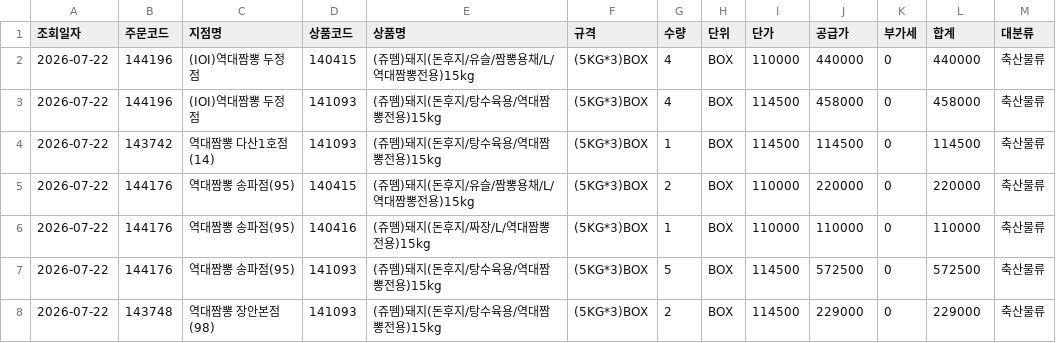
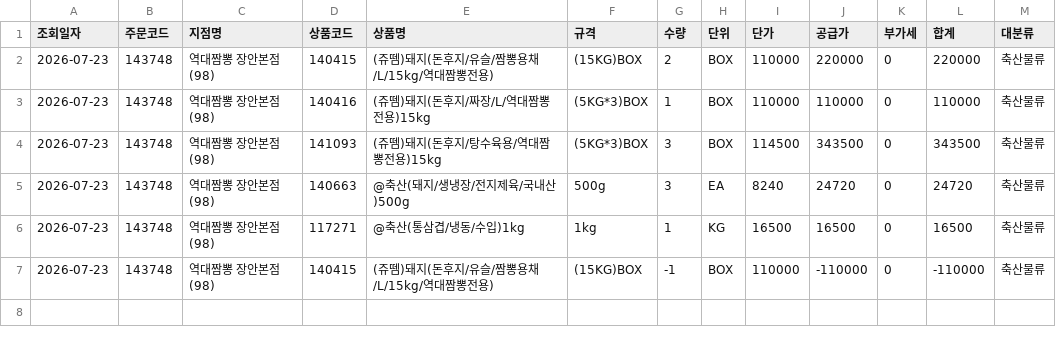
Before and after one commit to dampd21/Sajodaerim, a CSV file: output/by_category/축산물류.csv, drawn as a sheet.

```diff
--- a/output/by_category/축산물류.csv
+++ b/output/by_category/축산물류.csv
@@ -1,8 +1,7 @@
 조회일자,주문코드,지점명,상품코드,상품명,규격,수량,단위,단가,공급가,부가세,합계,대분류
-2026-07-22,144196,(IOI)역대짬뽕 두정점,140415,(쥬뗌)돼지(돈후지/유슬/짬뽕용채/L/역대짬뽕전용)15kg,(5KG*3)BOX,4,BOX,110000,440000,0,440000,축산물류
-2026-07-22,144196,(IOI)역대짬뽕 두정점,141093,(쥬뗌)돼지(돈후지/탕수육용/역대짬뽕전용)15kg,(5KG*3)BOX,4,BOX,114500,458000,0,458000,축산물류
-2026-07-22,143742,역대짬뽕 다산1호점(14),141093,(쥬뗌)돼지(돈후지/탕수육용/역대짬뽕전용)15kg,(5KG*3)BOX,1,BOX,114500,114500,0,114500,축산물류
-2026-07-22,144176,역대짬뽕 송파점(95),140415,(쥬뗌)돼지(돈후지/유슬/짬뽕용채/L/역대짬뽕전용)15kg,(5KG*3)BOX,2,BOX,110000,220000,0,220000,축산물류
-2026-07-22,144176,역대짬뽕 송파점(95),140416,(쥬뗌)돼지(돈후지/짜장/L/역대짬뽕전용)15kg,(5KG*3)BOX,1,BOX,110000,110000,0,110000,축산물류
-2026-07-22,144176,역대짬뽕 송파점(95),141093,(쥬뗌)돼지(돈후지/탕수육용/역대짬뽕전용)15kg,(5KG*3)BOX,5,BOX,114500,572500,0,572500,축산물류
-2026-07-22,143748,역대짬뽕 장안본점(98),141093,(쥬뗌)돼지(돈후지/탕수육용/역대짬뽕전용)15kg,(5KG*3)BOX,2,BOX,114500,229000,0,229000,축산물류
+2026-07-23,143748,역대짬뽕 장안본점(98),140415,(쥬뗌)돼지(돈후지/유슬/짬뽕용채/L/15kg/역대짬뽕전용),(15KG)BOX,2,BOX,110000,220000,0,220000,축산물류
+2026-07-23,143748,역대짬뽕 장안본점(98),140416,(쥬뗌)돼지(돈후지/짜장/L/역대짬뽕전용)15kg,(5KG*3)BOX,1,BOX,110000,110000,0,110000,축산물류
+2026-07-23,143748,역대짬뽕 장안본점(98),141093,(쥬뗌)돼지(돈후지/탕수육용/역대짬뽕전용)15kg,(5KG*3)BOX,3,BOX,114500,343500,0,343500,축산물류
+2026-07-23,143748,역대짬뽕 장안본점(98),140663,@축산(돼지/생냉장/전지제육/국내산)500g,500g,3,EA,8240,24720,0,24720,축산물류
+2026-07-23,143748,역대짬뽕 장안본점(98),117271,@축산(통삼겹/냉동/수입)1kg,1kg,1,KG,16500,16500,0,16500,축산물류
+2026-07-23,143748,역대짬뽕 장안본점(98),140415,(쥬뗌)돼지(돈후지/유슬/짬뽕용채/L/15kg/역대짬뽕전용),(15KG)BOX,-1,BOX,110000,-110000,0,-110000,축산물류
```
Also changed, not shown: output/by_category/농산물류.csv, output/by_category/수산물류.csv, 8 other files.
